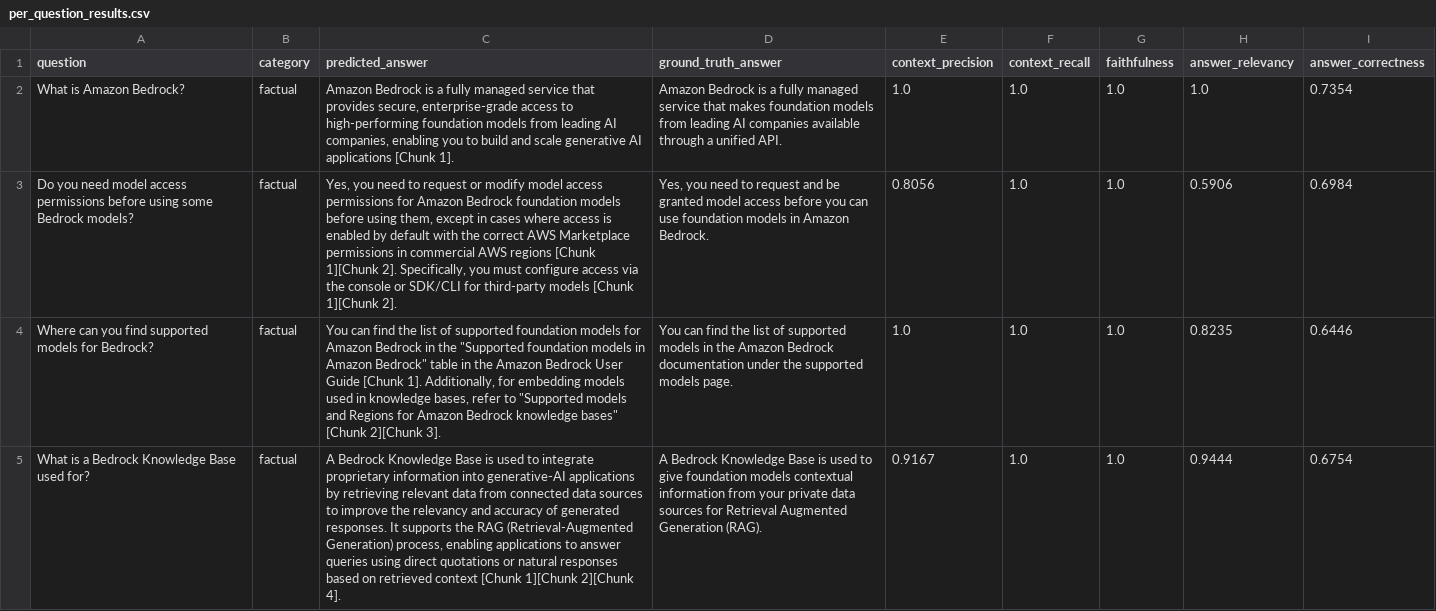
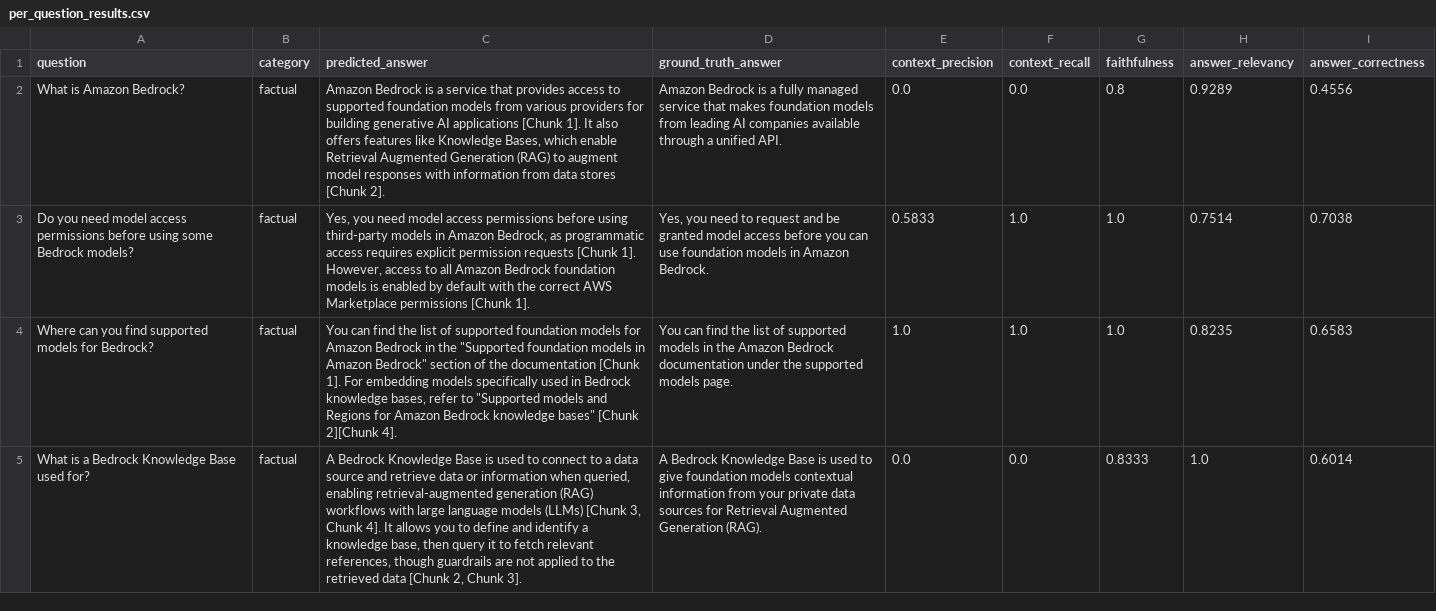
Before and after one commit to diasba/bedrock-rag-eval, a CSV file: reports/per_question_results.csv, drawn as a sheet; only a part is shown; the diff covers the shown part only; the diff names each change by its address in the sheet, - before the commit and + after, or states it on an @@ line.

```diff
--- a/reports/per_question_results.csv
+++ b/reports/per_question_results.csv
-C2 (predicted_answer): …is a fully managed service that provides secure, enterprise-grade access to high-performing foundation models from leading AI companies, enabling you to build and scale generative AI applications [Chunk 1].
+C2 (predicted_answer): …is a service that provides access to supported foundation models from various providers for building generative AI applications [Chunk 1]. It also offers features like Knowledge Bases, which enable Retrieval Augmented Generation (RAG) to augment model responses with information from data stores [Chunk 2].
-E2 (context_precision): 1.0
+E2 (context_precision): 0.0
-F2 (context_recall): 1.0
+F2 (context_recall): 0.0
-G2 (faithfulness): 1.0
+G2 (faithfulness): 0.8
-H2 (answer_relevancy): 1.0
+H2 (answer_relevancy): 0.9289
-I2 (answer_correctness): 0.7354
+I2 (answer_correctness): 0.4556
-C3 (predicted_answer): …you need to request or modify model access permissions for Amazon Bedrock foundation models before using them, except in cases where access is enabled by default with the correct AWS Marketplace permissions in commercial AWS regions [Chunk 1][Chunk 2]. Specifically, you must configure access via the console or SDK/CLI for third-party models [Chunk 1][Chunk 2].
+C3 (predicted_answer): …you need model access permissions before using third-party models in Amazon Bedrock, as programmatic access requires explicit permission requests [Chunk 1]. However, access to all Amazon Bedrock foundation models is enabled by default with the correct AWS Marketplace permissions [Chunk 1].
-E3 (context_precision): 0.8056
+E3 (context_precision): 0.5833
-H3 (answer_relevancy): 0.5906
+H3 (answer_relevancy): 0.7514
-I3 (answer_correctness): 0.6984
+I3 (answer_correctness): 0.7038
-C4 (predicted_answer): …Amazon Bedrock" table in the Amazon Bedrock User Guide [Chunk 1]. Additionally, for embedding models used in knowledge bases, refer to "Supported models and Regions for Amazon Bedrock knowledge bases" [Chunk 2][Chunk 3].
+C4 (predicted_answer): …Amazon Bedrock" section of the documentation [Chunk 1]. For embedding models specifically used in Bedrock knowledge bases, refer to "Supported models and Regions for Amazon Bedrock knowledge bases" [Chunk 2][Chunk 4].
-I4 (answer_correctness): 0.6446
+I4 (answer_correctness): 0.6583
-C5 (predicted_answer): …used to integrate proprietary information into generative-AI applications by retrieving relevant data from connected data sources to improve the relevancy and accuracy of generated responses. It supports the RAG (Retrieval-Augmented Generation) process, enabling applications to answer queries using direct quotations or natural responses based on retrieved context [Chunk 1][Chunk 2][Chunk 4].
+C5 (predicted_answer): …used to connect to a data source and retrieve data or information when queried, enabling retrieval-augmented generation (RAG) workflows with large language models (LLMs) [Chunk 3, Chunk 4]. It allows you to define and identify a knowledge base, then query it to fetch relevant references, though guardrails are not applied to the retrieved data [Chunk 2, Chunk 3].
-E5 (context_precision): 0.9167
+E5 (context_precision): 0.0
-F5 (context_recall): 1.0
+F5 (context_recall): 0.0
-G5 (faithfulness): 1.0
+G5 (faithfulness): 0.8333
-H5 (answer_relevancy): 0.9444
+H5 (answer_relevancy): 1.0
-I5 (answer_correctness): 0.6754
+I5 (answer_correctness): 0.6014
```
Also changed, not shown: 42 edited cells elsewhere in this file, 3 other files.
